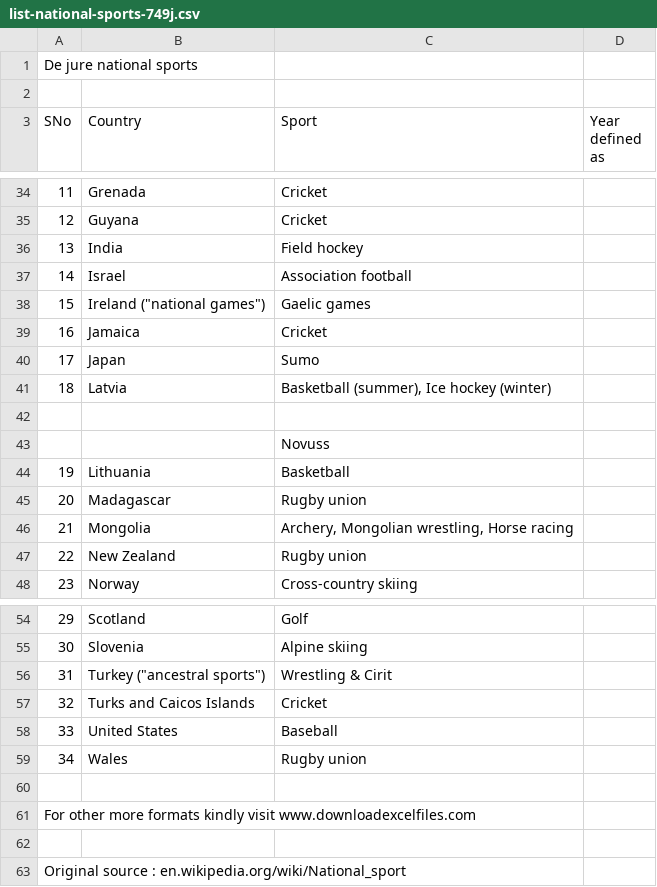
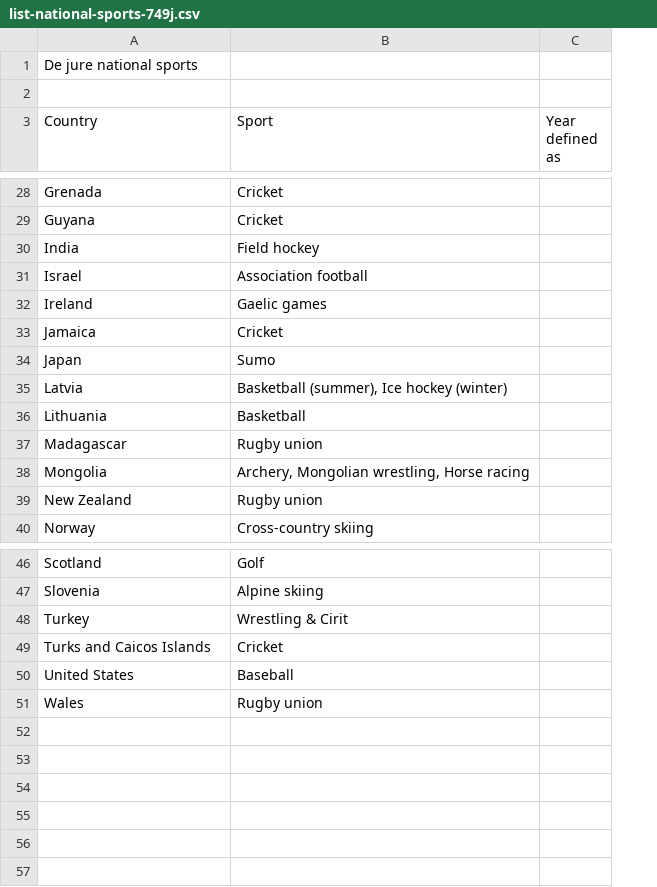
Before and after one commit to navysealtf9k/Exploratory-Data-Analysis, a CSV file: Hw05/Hw05_files/list-national-sports-749j.csv, drawn as a sheet; only a part is shown, gaps mark what is left out; removed rows and columns are numbered as before the commit, all else as after; the diff covers the shown part only; the diff names each change by its address in the sheet, - before the commit and + after, or states it on an @@ line.

Commit message:
updated csv file, changing country names and deleting observation numbers

```diff
--- a/Hw05/Hw05_files/list-national-sports-749j.csv
+++ b/Hw05/Hw05_files/list-national-sports-749j.csv
-column A (SNo), row 1: De jure national sports; rows 34-41: 11 | 12 | 13 | 14 | 15 | 16 | 17 | 18; rows 44-48: 19 | 20 | 21 | 22 | 23; rows 54-59: 29 | 30 | 31 | 32 | 33 | 34
-A1 (Country): (empty)
+A1 (Country): De jure national sports
-A32 (Country): Ireland ("national games")
+A32 (Country): Ireland
-row 42: (empty)
-row 43:  |  | Novuss
-A48 (Country): Turkey ("ancestral sports")
+A48 (Country): Turkey
-row 60: (empty)
-row 61: For other more formats kindly visit www.downloadexcelfiles.com
-row 62: (empty)
-row 63: Original source : en.wikipedia.org/wiki/National_sport
```
Also changed, not shown: 6 removed rows and 2 edited cells elsewhere in this file.
